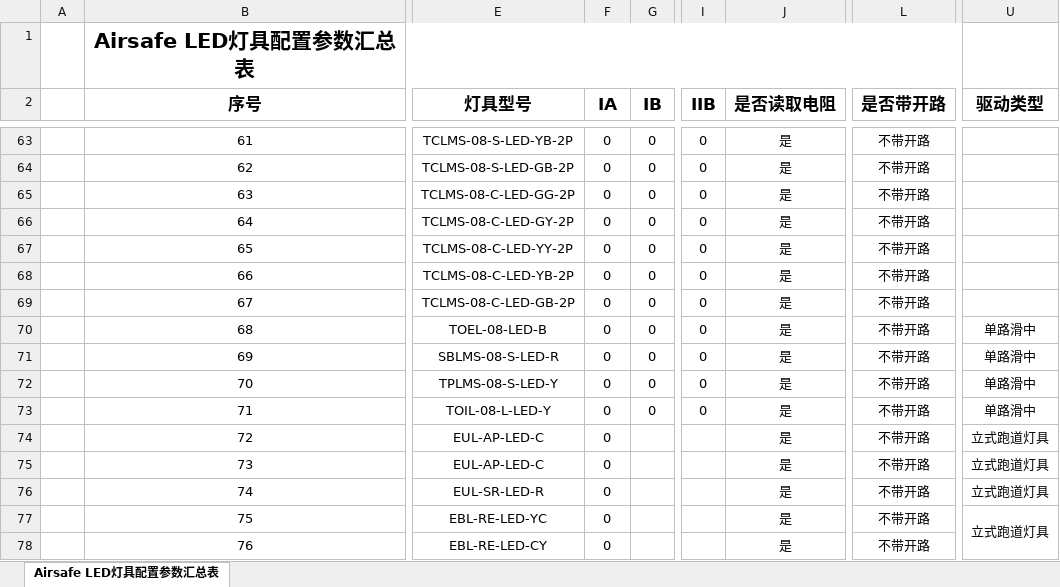
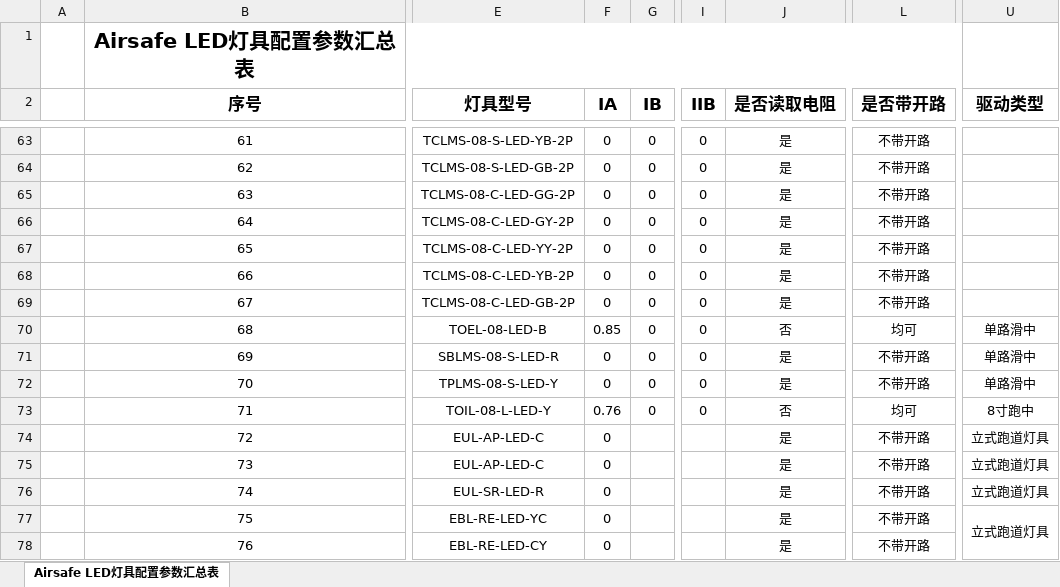
Before and after one commit to SherryJin321/LEDLampsConfigurationSoftware, an Excel workbook: 相关资料/02 灯具配置参数汇总表/Airsafe LED灯具配置参数汇总.xlsx, sheet Airsafe LED灯具配置参数汇总表, drawn as a sheet; only a part is shown, gaps mark what is left out; values as stored, in another font and other column widths than the file's, no borders; the diff names each change by its address in the sheet, - before the commit and + after, or states it on an @@ line.

```diff
--- a/相关资料/02 灯具配置参数汇总表/Airsafe LED灯具配置参数汇总.xlsx (sheet Airsafe LED灯具配置参数汇总表)
+++ b/相关资料/02 灯具配置参数汇总表/Airsafe LED灯具配置参数汇总.xlsx (sheet Airsafe LED灯具配置参数汇总表)
-F70 (IA): 0
+F70 (IA): 0.85
-J70 (是否读取电阻): 是
+J70 (是否读取电阻): 否
-L70 (是否带开路): 不带开路
+L70 (是否带开路): 均可
-F73 (IA): 0
+F73 (IA): 0.76
-J73 (是否读取电阻): 是
+J73 (是否读取电阻): 否
-L73 (是否带开路): 不带开路
+L73 (是否带开路): 均可
-U73 (驱动类型): 单路滑中
+U73 (驱动类型): 8寸跑中
```
Also changed, not shown: 2 other files.
